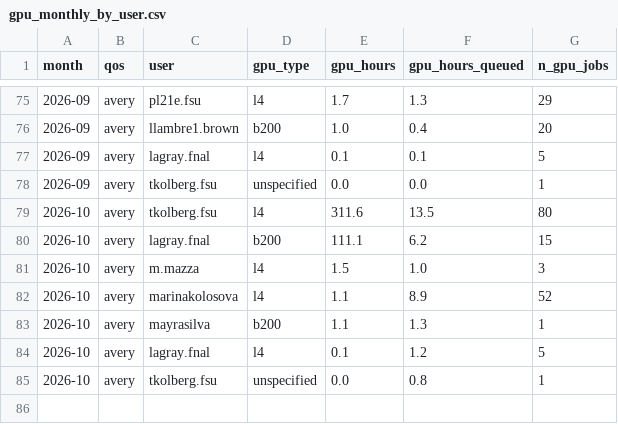
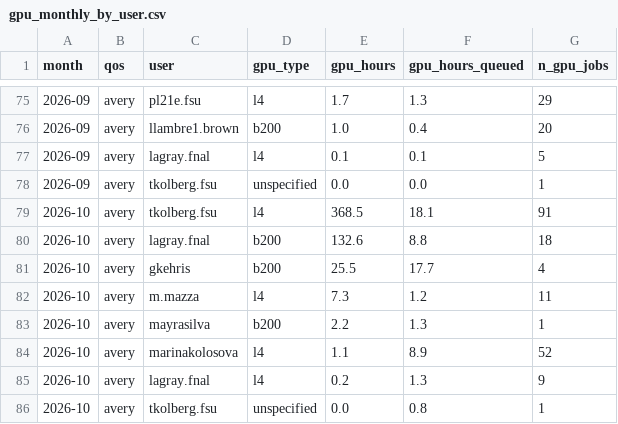
Before and after one commit to sgnoohc/hpg_librarian, a CSV file: gpu_usage/gpu_monthly_by_user.csv, drawn as a sheet; only a part is shown, gaps mark what is left out.

Commit message:
Update dashboard data 2026-10-01 18:43

```diff
--- a/gpu_usage/gpu_monthly_by_user.csv
+++ b/gpu_usage/gpu_monthly_by_user.csv
@@ -78,8 +78,9 @@ month,qos,user,gpu_type,gpu_hours,gpu_hours_queued,n_gpu_jobs
 2026-09,avery,tkolberg.fsu,unspecified,0.0,0.0,1
-2026-10,avery,tkolberg.fsu,l4,311.6,13.5,80
-2026-10,avery,lagray.fnal,b200,111.1,6.2,15
-2026-10,avery,m.mazza,l4,1.5,1.0,3
+2026-10,avery,tkolberg.fsu,l4,368.5,18.1,91
+2026-10,avery,lagray.fnal,b200,132.6,8.8,18
+2026-10,avery,gkehris,b200,25.5,17.7,4
+2026-10,avery,m.mazza,l4,7.3,1.2,11
+2026-10,avery,mayrasilva,b200,2.2,1.3,1
 2026-10,avery,marinakolosova,l4,1.1,8.9,52
-2026-10,avery,mayrasilva,b200,1.1,1.3,1
-2026-10,avery,lagray.fnal,l4,0.1,1.2,5
+2026-10,avery,lagray.fnal,l4,0.2,1.3,9
 2026-10,avery,tkolberg.fsu,unspecified,0.0,0.8,1
```
Also changed, not shown: gpu_usage/gpu_monthly.csv, 4 other files.
